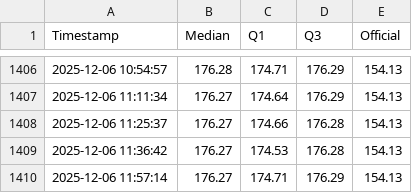
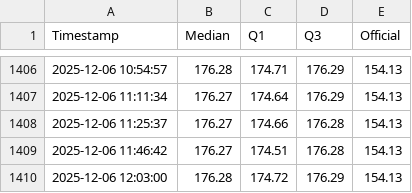
Before and after one commit to mikilegesse/etb-market-watch, a CSV file: etb_history.csv, drawn as a sheet; only a part is shown, gaps mark what is left out.

```diff
--- a/etb_history.csv
+++ b/etb_history.csv
@@ -1408,3 +1408,3 @@ Timestamp,Median,Q1,Q3,Official
 2025-12-06 11:25:37,176.27,174.66,176.28,154.13
-2025-12-06 11:36:42,176.27,174.53,176.28,154.13
-2025-12-06 11:57:14,176.27,174.71,176.29,154.13
+2025-12-06 11:46:42,176.27,174.51,176.28,154.13
+2025-12-06 12:03:00,176.28,174.72,176.29,154.13
```
Also changed, not shown: 5 other files.
